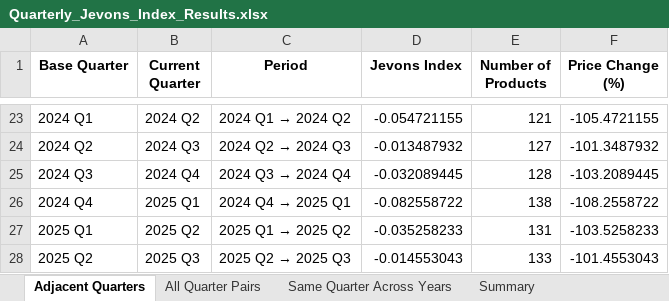
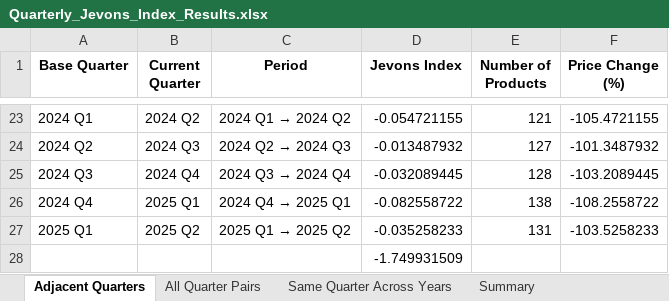
Before and after one commit to Edgarzhu7/Decoding-Smartphone-Prices, an Excel workbook: Quarter/Quarterly_Jevons_Index_Results.xlsx, sheet Adjacent Quarters, drawn as a sheet; only a part is shown, gaps mark what is left out; values as stored, in another font and other column widths than the file's, no borders; removed rows and columns are numbered as before the commit, all else as after; the diff names each change by its address in the sheet, - before the commit and + after, or states it on an @@ line.

```diff
--- a/Quarter/Quarterly_Jevons_Index_Results.xlsx (sheet Adjacent Quarters)
+++ b/Quarter/Quarterly_Jevons_Index_Results.xlsx (sheet Adjacent Quarters)
-row 28: 2025 Q2 | 2025 Q3 | 2025 Q2 → 2025 Q3 | -0.014553043 | 133 | -101.4553043
+row 28:  |  |  | -1.749931509
```
Also changed, not shown: sheet All Quarter Pairs, sheet Same Quarter Across Years, sheet Summary, Quarter/Lasso_Delta_Models1.xlsx, Quarter/Predicted_Jevons_Index_With_Error_Results.xlsx, 46 other files.
